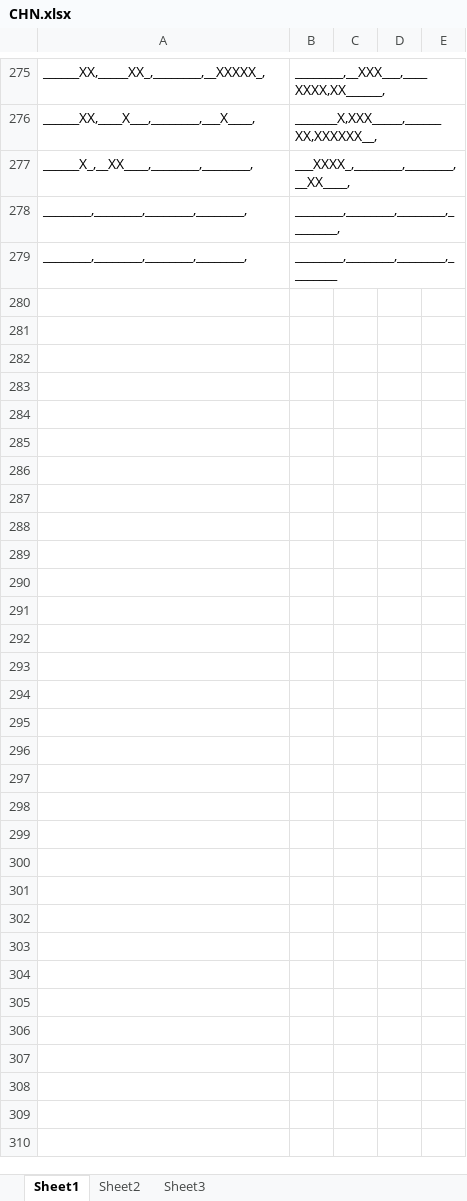
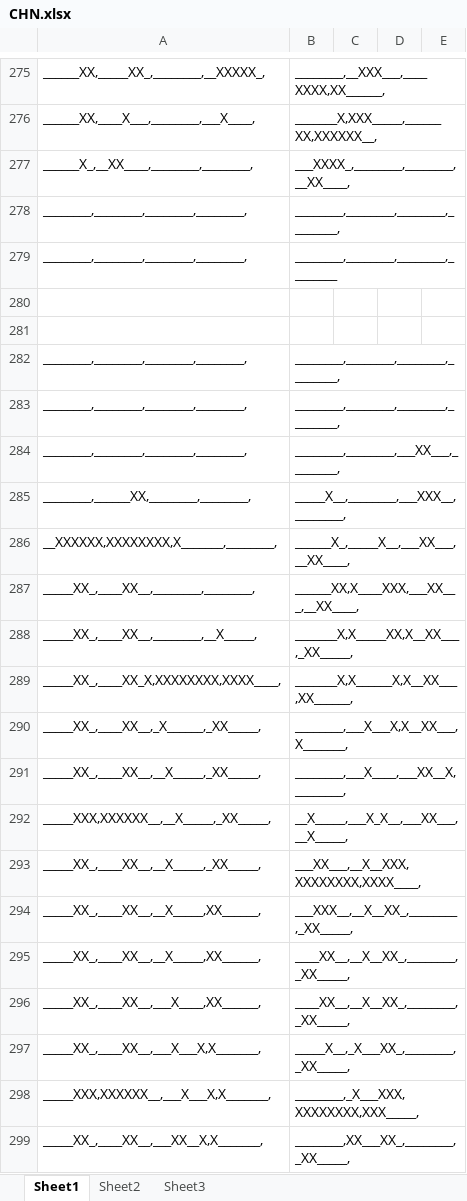
Before and after one commit to EmbeddedSystemClass/SweepRobot_Testing_Host_STemWin, an Excel workbook: Middlewares/FONTS/CHN.xlsx, sheet Sheet1, drawn as a sheet; only a part is shown, gaps mark what is left out; values as stored, in another font and other column widths than the file's, no borders; the diff covers the shown part only; the diff names each change by its address in the sheet, - before the commit and + after, or states it on an @@ line.

Commit message:
Moved Font bmp to a individual file

```diff
--- a/Middlewares/FONTS/CHN.xlsx (sheet Sheet1)
+++ b/Middlewares/FONTS/CHN.xlsx (sheet Sheet1)
+row 280: (empty)
+row 281: (empty)
+row 282: ________,________,________,________, | ________,________,________,________,
+row 283: ________,________,________,________, | ________,________,________,________,
+row 284: ________,________,________,________, | ________,________,___XX___,________,
+row 285: ________,______XX,________,________, | _____X__,________,___XXX__,________,
+row 286: __XXXXXX,XXXXXXXX,X_______,________, | ______X_,_____X__,___XX___,__XX____,
+row 287: _____XX_,____XX__,________,________, | ______XX,X____XXX,___XX___,__XX____,
+row 288: _____XX_,____XX__,________,__X_____, | _______X,X_____XX,X__XX___,_XX_____,
+row 289: _____XX_,____XX_X,XXXXXXXX,XXXX____, | _______X,X______X,X__XX___,XX______,
+row 290: _____XX_,____XX__,_X______,_XX_____, | ________,___X___X,X__XX___,X_______,
+row 291: _____XX_,____XX__,__X_____,_XX_____, | ________,___X____,___XX__X,________,
+row 292: _____XXX,XXXXXX__,__X_____,_XX_____, | __X_____,___X_X__,___XX___,__X_____,
+row 293: _____XX_,____XX__,__X_____,_XX_____, | ___XX___,__X__XXX,XXXXXXXX,XXXX____,
+row 294: _____XX_,____XX__,__X_____,XX______, | ___XXX__,__X__XX_,________,_XX_____,
+row 295: _____XX_,____XX__,__X_____,XX______, | ____XX__,__X__XX_,________,_XX_____,
+row 296: _____XX_,____XX__,___X____,XX______, | ____XX__,__X__XX_,________,_XX_____,
+row 297: _____XX_,____XX__,___X___X,X_______, | _____X__,_X___XX_,________,_XX_____,
+row 298: _____XXX,XXXXXX__,___X___X,X_______, | ________,_X___XXX,XXXXXXXX,XXX_____,
+row 299: _____XX_,____XX__,___XX__X,X_______, | ________,XX___XX_,________,_XX_____,
```
Also changed, not shown: 85 added rows elsewhere in this sheet, 16 other files.
